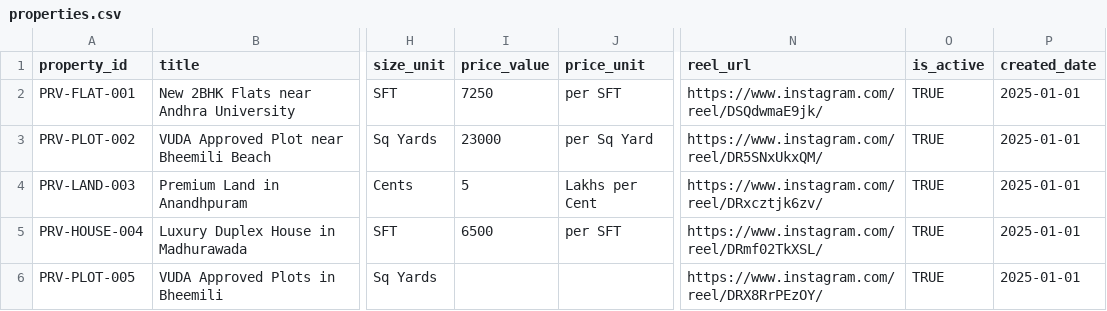
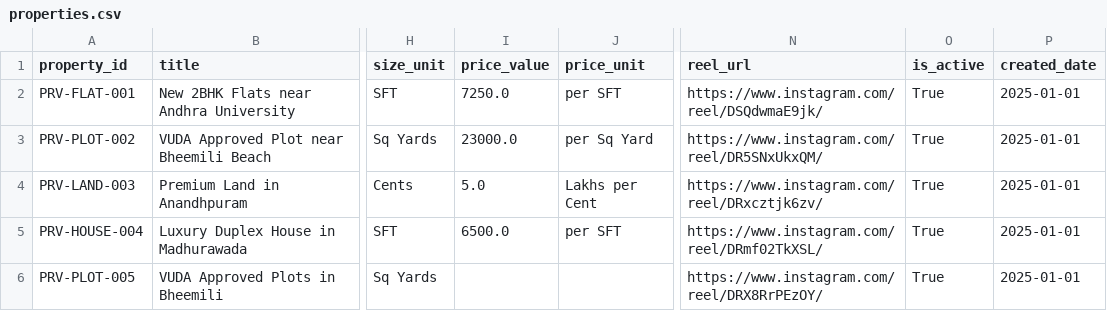
Before and after one commit to Bhargav1422/Prasad-Reality_Vizag---Demo, a CSV file: data/properties.csv, drawn as a sheet; only a part is shown, gaps mark what is left out; the diff names each change by its address in the sheet, - before the commit and + after, or states it on an @@ line.

Commit message:
Update property active status

```diff
--- a/data/properties.csv
+++ b/data/properties.csv
-I2 (price_value): 7250
+I2 (price_value): 7250.0
-O2:O6 (is_active): TRUE
+O2:O6 (is_active): True
-I3 (price_value): 23000
+I3 (price_value): 23000.0
-I4 (price_value): 5
+I4 (price_value): 5.0
-I5 (price_value): 6500
+I5 (price_value): 6500.0
```
